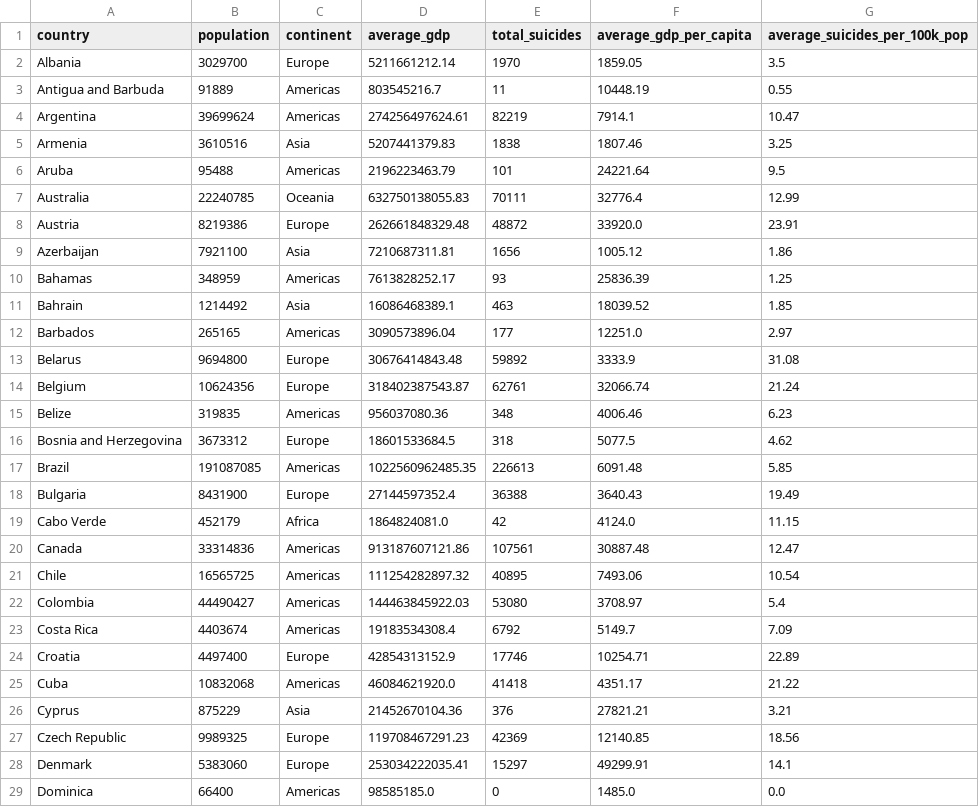
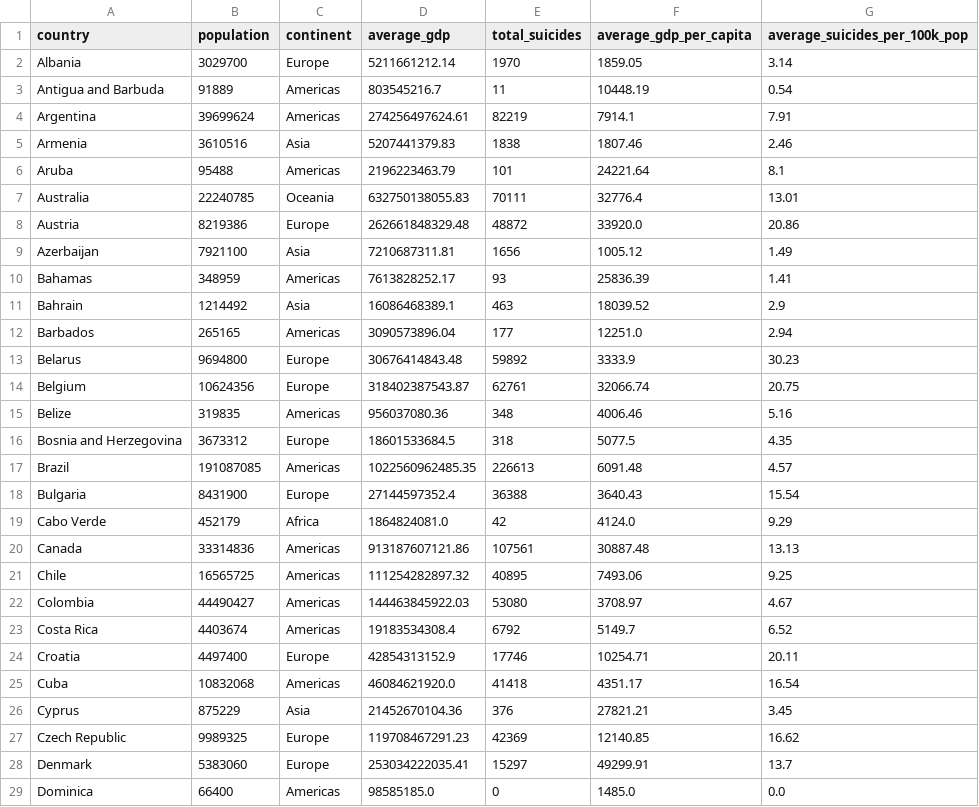
Before and after one commit to klee0087/3179-repo, a CSV file: visualisation-project2/data/suicide-rates-1985-to-2015-dataset-cleaned-bubbleplot.csv, drawn as a sheet; only a part is shown; the diff covers the shown part only.

Commit message:
updated visualisation-project2

```diff
--- a/visualisation-project2/data/suicide-rates-1985-to-2015-dataset-cleaned-bubbleplot.csv
+++ b/visualisation-project2/data/suicide-rates-1985-to-2015-dataset-cleaned-bubbleplot.csv
@@ -1,29 +1,29 @@
 country,population,continent,average_gdp,total_suicides,average_gdp_per_capita,average_suicides_per_100k_pop
-Albania,3029700,Europe,5211661212.14,1970,1859.05,3.5
-Antigua and Barbuda,91889,Americas,803545216.7,11,10448.19,0.55
-Argentina,39699624,Americas,274256497624.61,82219,7914.1,10.47
-Armenia,3610516,Asia,5207441379.83,1838,1807.46,3.25
-Aruba,95488,Americas,2196223463.79,101,24221.64,9.5
-Australia,22240785,Oceania,632750138055.83,70111,32776.4,12.99
-Austria,8219386,Europe,262661848329.48,48872,33920.0,23.91
-Azerbaijan,7921100,Asia,7210687311.81,1656,1005.12,1.86
-Bahamas,348959,Americas,7613828252.17,93,25836.39,1.25
-Bahrain,1214492,Asia,16086468389.1,463,18039.52,1.85
-Barbados,265165,Americas,3090573896.04,177,12251.0,2.97
-Belarus,9694800,Europe,30676414843.48,59892,3333.9,31.08
-Belgium,10624356,Europe,318402387543.87,62761,32066.74,21.24
-Belize,319835,Americas,956037080.36,348,4006.46,6.23
-Bosnia and Herzegovina,3673312,Europe,18601533684.5,318,5077.5,4.62
-Brazil,191087085,Americas,1022560962485.35,226613,6091.48,5.85
-Bulgaria,8431900,Europe,27144597352.4,36388,3640.43,19.49
-Cabo Verde,452179,Africa,1864824081.0,42,4124.0,11.15
-Canada,33314836,Americas,913187607121.86,107561,30887.48,12.47
-Chile,16565725,Americas,111254282897.32,40895,7493.06,10.54
-Colombia,44490427,Americas,144463845922.03,53080,3708.97,5.4
-Costa Rica,4403674,Americas,19183534308.4,6792,5149.7,7.09
-Croatia,4497400,Europe,42854313152.9,17746,10254.71,22.89
-Cuba,10832068,Americas,46084621920.0,41418,4351.17,21.22
-Cyprus,875229,Asia,21452670104.36,376,27821.21,3.21
-Czech Republic,9989325,Europe,119708467291.23,42369,12140.85,18.56
-Denmark,5383060,Europe,253034222035.41,15297,49299.91,14.1
+Albania,3029700,Europe,5211661212.14,1970,1859.05,3.14
+Antigua and Barbuda,91889,Americas,803545216.7,11,10448.19,0.54
+Argentina,39699624,Americas,274256497624.61,82219,7914.1,7.91
+Armenia,3610516,Asia,5207441379.83,1838,1807.46,2.46
+Aruba,95488,Americas,2196223463.79,101,24221.64,8.1
+Australia,22240785,Oceania,632750138055.83,70111,32776.4,13.01
+Austria,8219386,Europe,262661848329.48,48872,33920.0,20.86
+Azerbaijan,7921100,Asia,7210687311.81,1656,1005.12,1.49
+Bahamas,348959,Americas,7613828252.17,93,25836.39,1.41
+Bahrain,1214492,Asia,16086468389.1,463,18039.52,2.9
+Barbados,265165,Americas,3090573896.04,177,12251.0,2.94
+Belarus,9694800,Europe,30676414843.48,59892,3333.9,30.23
+Belgium,10624356,Europe,318402387543.87,62761,32066.74,20.75
+Belize,319835,Americas,956037080.36,348,4006.46,5.16
+Bosnia and Herzegovina,3673312,Europe,18601533684.5,318,5077.5,4.35
+Brazil,191087085,Americas,1022560962485.35,226613,6091.48,4.57
+Bulgaria,8431900,Europe,27144597352.4,36388,3640.43,15.54
+Cabo Verde,452179,Africa,1864824081.0,42,4124.0,9.29
+Canada,33314836,Americas,913187607121.86,107561,30887.48,13.13
+Chile,16565725,Americas,111254282897.32,40895,7493.06,9.25
+Colombia,44490427,Americas,144463845922.03,53080,3708.97,4.67
+Costa Rica,4403674,Americas,19183534308.4,6792,5149.7,6.52
+Croatia,4497400,Europe,42854313152.9,17746,10254.71,20.11
+Cuba,10832068,Americas,46084621920.0,41418,4351.17,16.54
+Cyprus,875229,Asia,21452670104.36,376,27821.21,3.45
+Czech Republic,9989325,Europe,119708467291.23,42369,12140.85,16.62
+Denmark,5383060,Europe,253034222035.41,15297,49299.91,13.7
 Dominica,66400,Americas,98585185.0,0,1485.0,0.0
```
Also changed, not shown: 71 edited cells elsewhere in this file, 12 other files.
